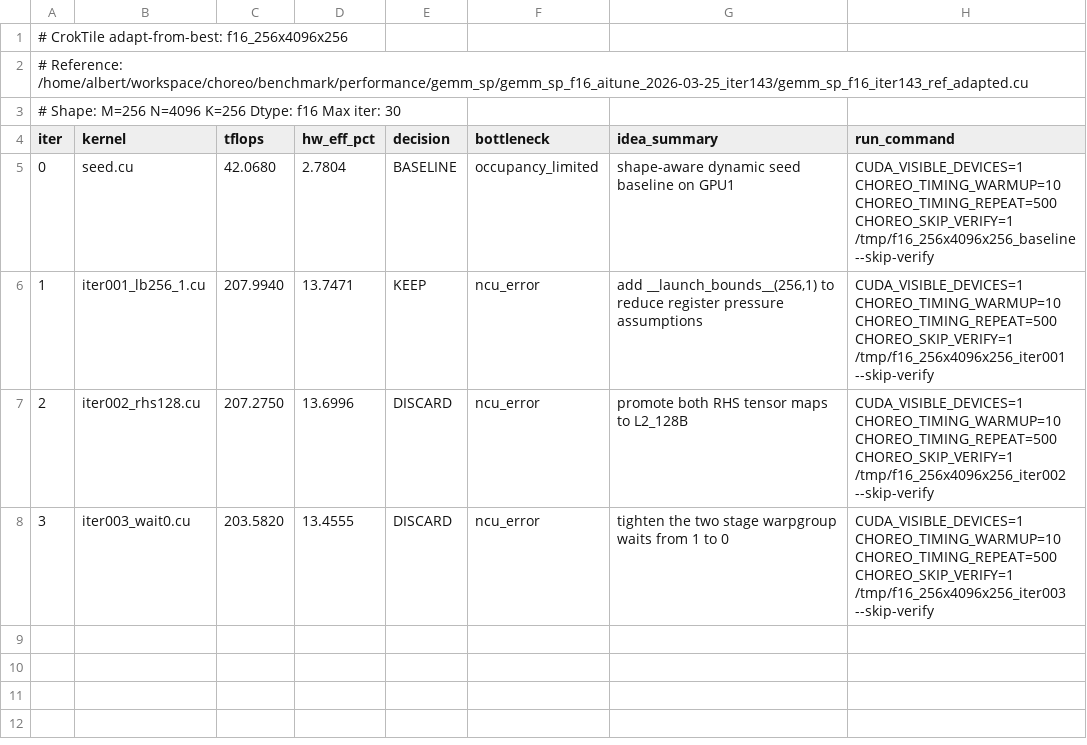
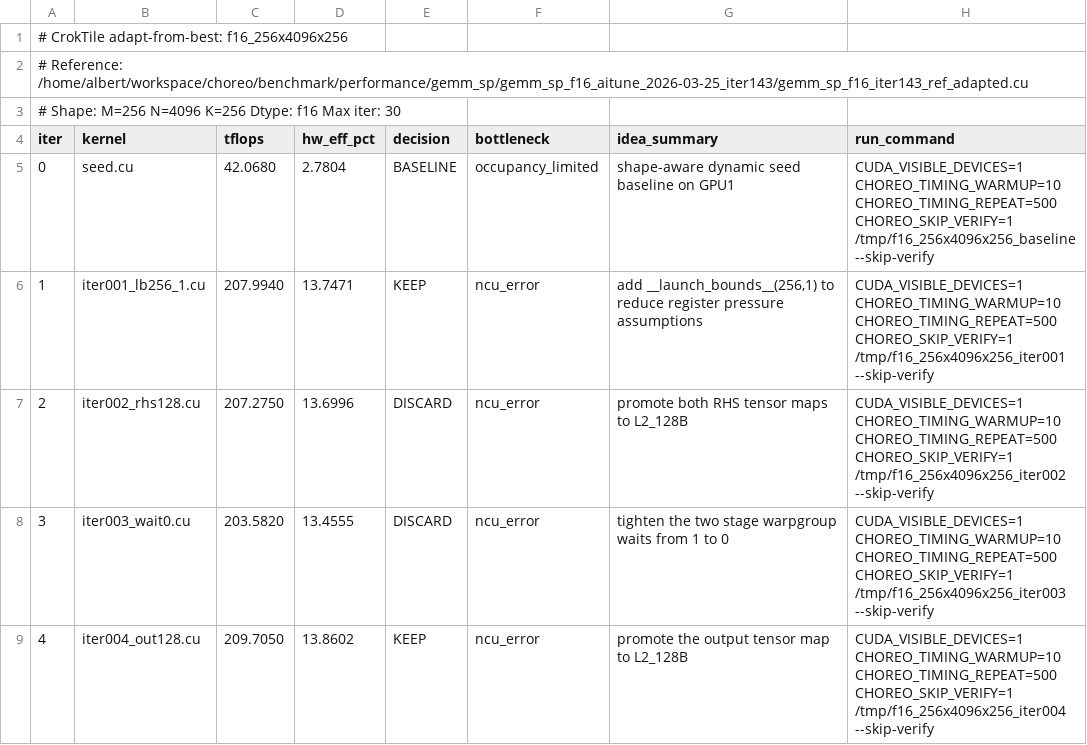
Before and after one commit to codes1gn/CroqTuner, a TSV file: tuning/logs/f16_256x4096x256/results.tsv, drawn as a sheet; the diff names each change by its address in the sheet, - before the commit and + after, or states it on an @@ line.

Commit message:
f16_256x4096x256 iter004: promote the output tensor map to L2_128B - TFLOPS: 207.9940 -> 209.7050 (KEEP)
Ultraworked with [Sisyphus](https://github.com/code-yeongyu/oh-my-openagent)

Co-authored-by: Sisyphus <clio-agent@sisyphuslabs.ai>

```diff
--- a/tuning/logs/f16_256x4096x256/results.tsv
+++ b/tuning/logs/f16_256x4096x256/results.tsv
+row 9: 4 | iter004_out128.cu | 209.7050 | 13.8602 | KEEP | ncu_error | promote the output tensor map to L2_128B | CUDA_VISIBLE_DEVICES=1 CHOREO_TIMING_WARMUP=10 CHOREO_TIMING_REPEAT=500 CHOREO_SKIP_VERIFY=1 /tmp/f16_256x4096x256_iter004 --skip-verify
```
Also changed, not shown: 7 other files.
